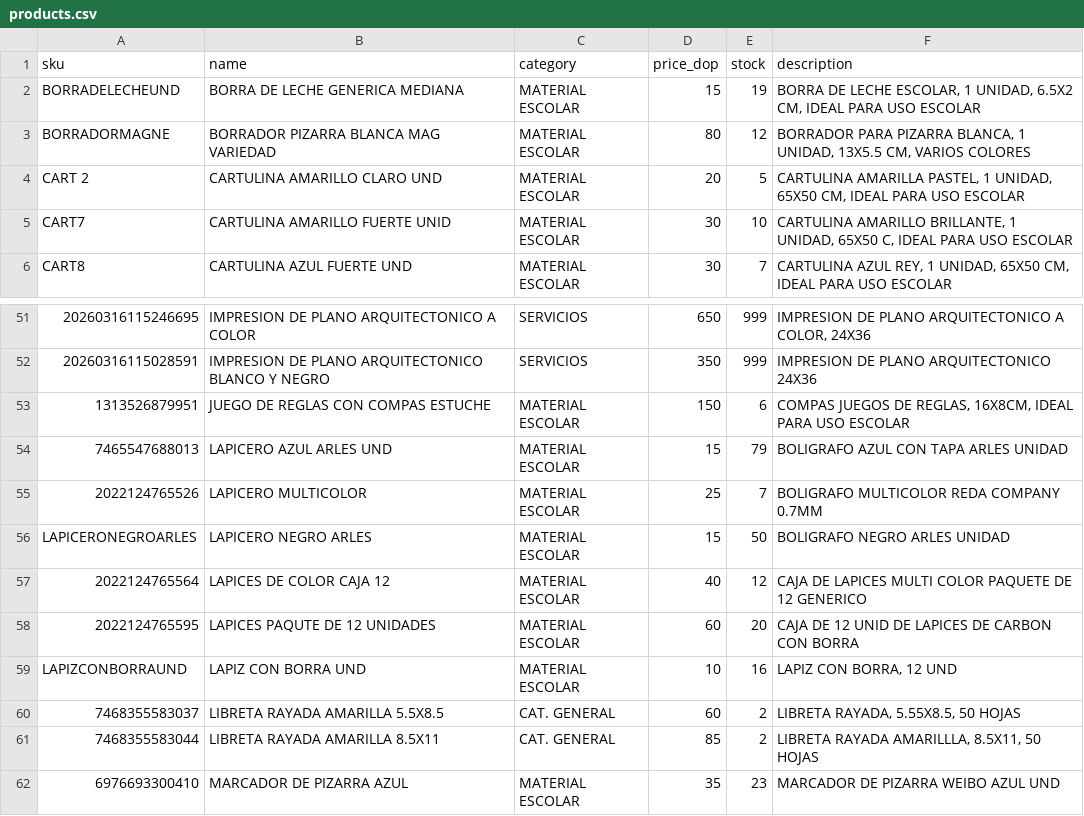
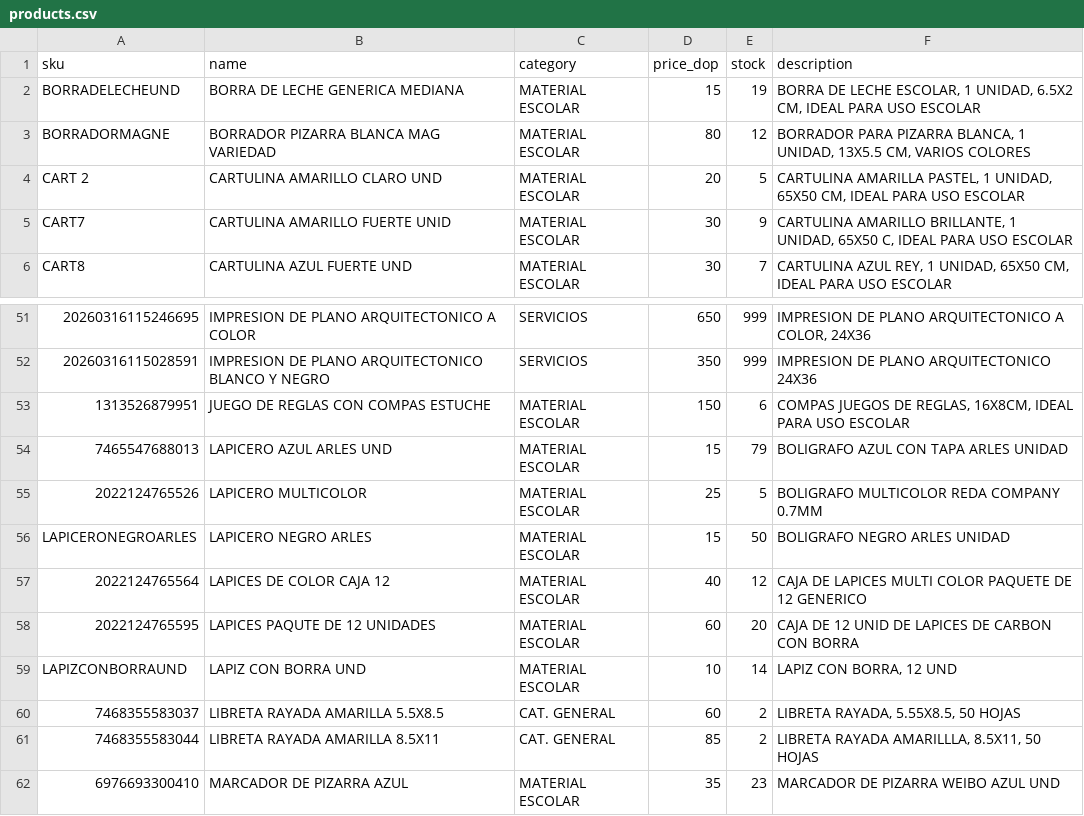
Before and after one commit to Oliver-Rodry/Oliver-Rodry.github.io, a CSV file: products.csv, drawn as a sheet; only a part is shown, gaps mark what is left out; the diff names each change by its address in the sheet, - before the commit and + after, or states it on an @@ line.

```diff
--- a/products.csv
+++ b/products.csv
-E5 (stock): 10
+E5 (stock): 9
-E55 (stock): 7
+E55 (stock): 5
-E59 (stock): 16
+E59 (stock): 14
```
Also changed, not shown: 1 other file.
